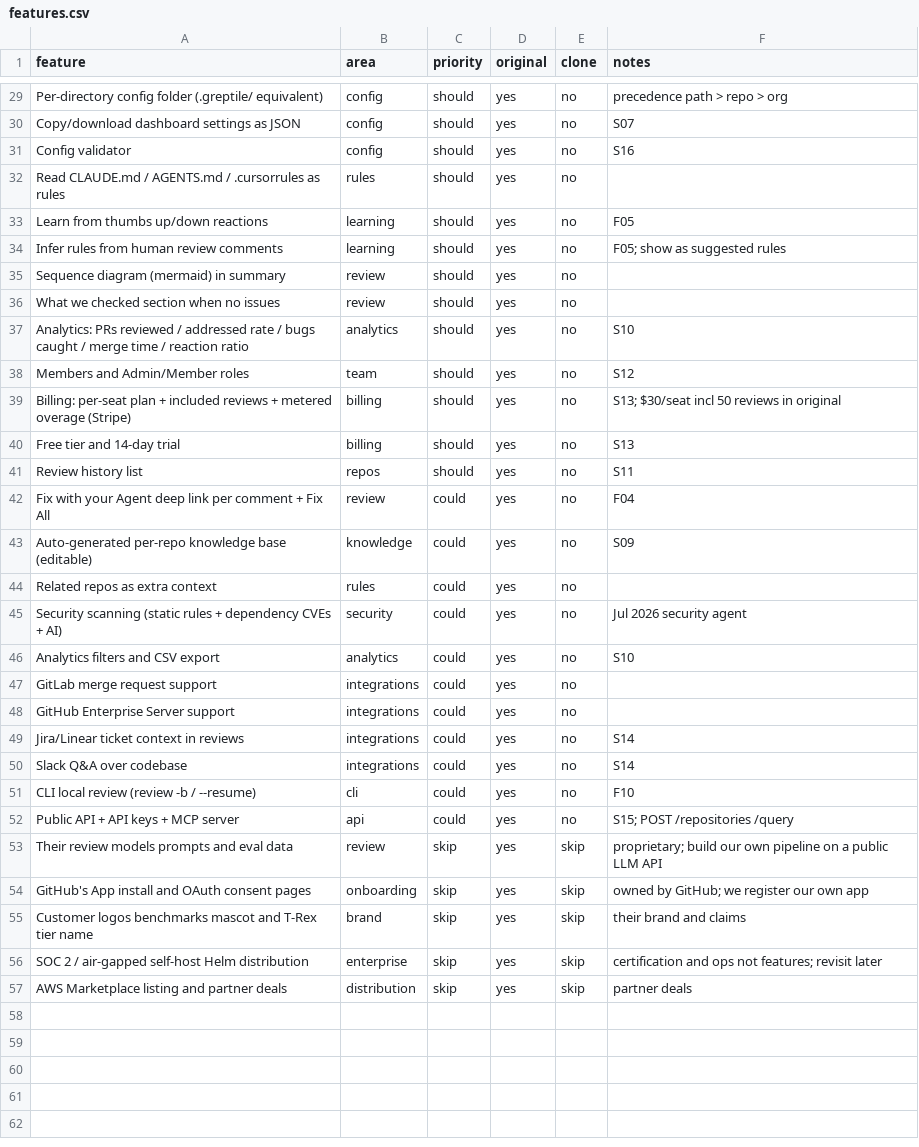
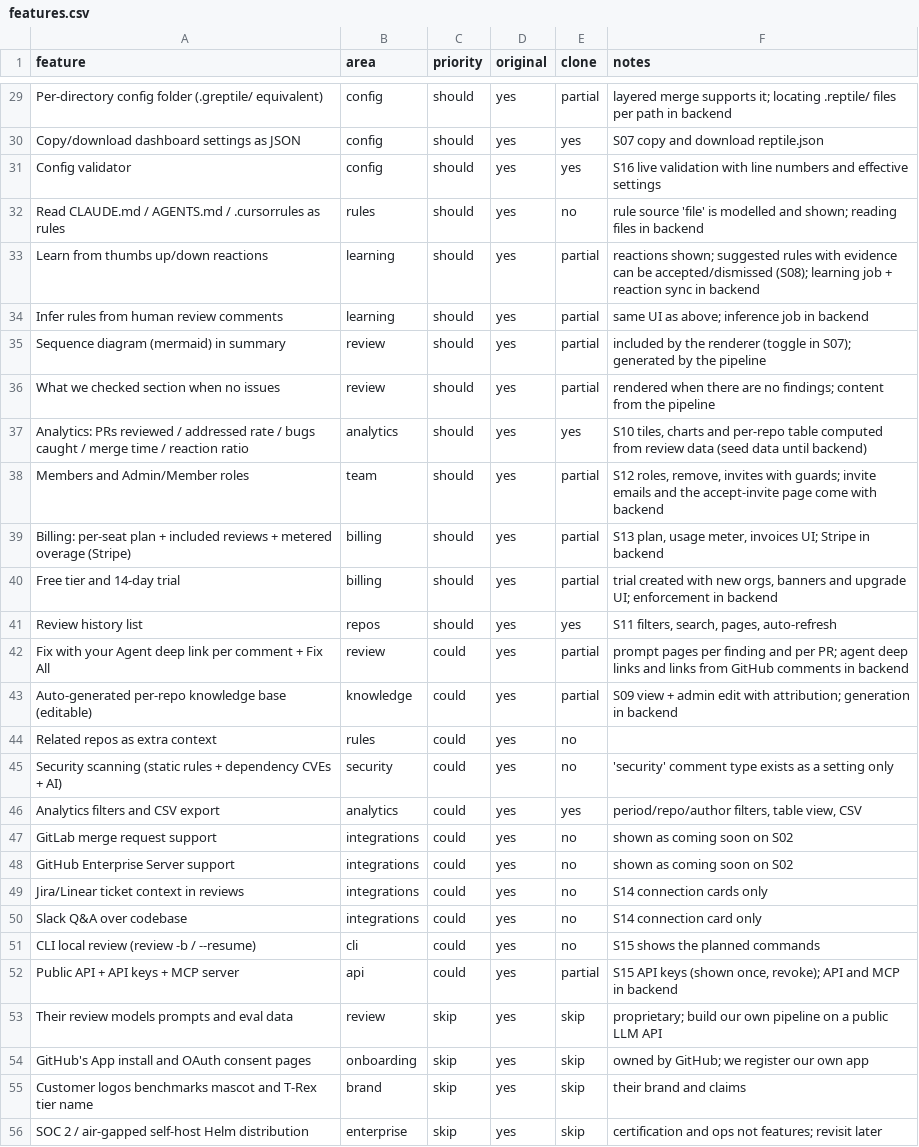
Before and after one commit to mbelenkiy29/REPTILE, a CSV file: replica/features.csv, drawn as a sheet; only a part is shown, gaps mark what is left out; the shorter side is filled out with more unchanged rows; the diff covers the shown part only; the diff names each change by its address in the sheet, - before the commit and + after, or states it on an @@ line.

```diff
--- a/replica/features.csv
+++ b/replica/features.csv
-E29 (clone): no
+E29 (clone): partial
-F29 (notes): precedence path > repo > org
+F29 (notes): layered merge supports it; locating .reptile/ files per path in backend
-E30:E31 (clone): no
+E30:E31 (clone): yes
-F30 (notes): S07
+F30 (notes): S07 copy and download reptile.json
-F31 (notes): S16
+F31 (notes): S16 live validation with line numbers and effective settings
-F32 (notes): (empty)
+F32 (notes): rule source 'file' is modelled and shown; reading files in backend
-E33:E36 (clone): no
+E33:E36 (clone): partial
-F33 (notes): F05
+F33 (notes): reactions shown; suggested rules with evidence can be accepted/dismissed (S08); learning job + reaction sync in backend
-F34 (notes): F05; show as suggested rules
+F34 (notes): same UI as above; inference job in backend
-F35 (notes): (empty)
+F35 (notes): included by the renderer (toggle in S07); generated by the pipeline
-F36 (notes): (empty)
+F36 (notes): rendered when there are no findings; content from the pipeline
-E37 (clone): no
+E37 (clone): yes
-F37 (notes): S10
+F37 (notes): S10 tiles, charts and per-repo table computed from review data (seed data until backend)
-E38:E40 (clone): no
+E38:E40 (clone): partial
-F38 (notes): S12
+F38 (notes): S12 roles, remove, invites with guards; invite emails and the accept-invite page come with backend
-F39 (notes): S13; $30/seat incl 50 reviews in original
+F39 (notes): S13 plan, usage meter, invoices UI; Stripe in backend
-F40 (notes): S13
+F40 (notes): trial created with new orgs, banners and upgrade UI; enforcement in backend
-E41 (clone): no
+E41 (clone): yes
-F41 (notes): S11
+F41 (notes): S11 filters, search, pages, auto-refresh
-E42:E43 (clone): no
+E42:E43 (clone): partial
-F42 (notes): F04
+F42 (notes): prompt pages per finding and per PR; agent deep links and links from GitHub comments in backend
-F43 (notes): S09
+F43 (notes): S09 view + admin edit with attribution; generation in backend
-F45 (notes): Jul 2026 security agent
+F45 (notes): 'security' comment type exists as a setting only
-E46 (clone): no
+E46 (clone): yes
-F46 (notes): S10
+F46 (notes): period/repo/author filters, table view, CSV
-F47:F48 (notes): (empty)
+F47:F48 (notes): shown as coming soon on S02
-F49 (notes): S14
+F49 (notes): S14 connection cards only
-F50 (notes): S14
+F50 (notes): S14 connection card only
-F51 (notes): F10
+F51 (notes): S15 shows the planned commands
-E52 (clone): no
+E52 (clone): partial
-F52 (notes): S15; POST /repositories /query
+F52 (notes): S15 API keys (shown once, revoke); API and MCP in backend
```
Also changed, not shown: 49 edited cells elsewhere in this file, 54 other files.
